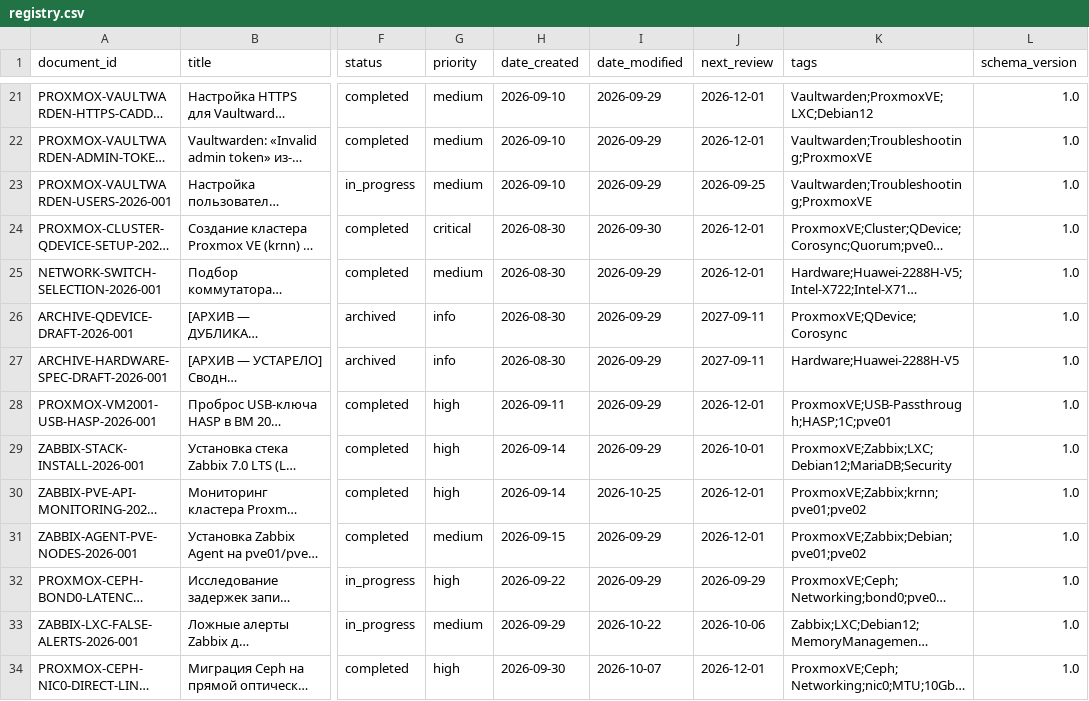
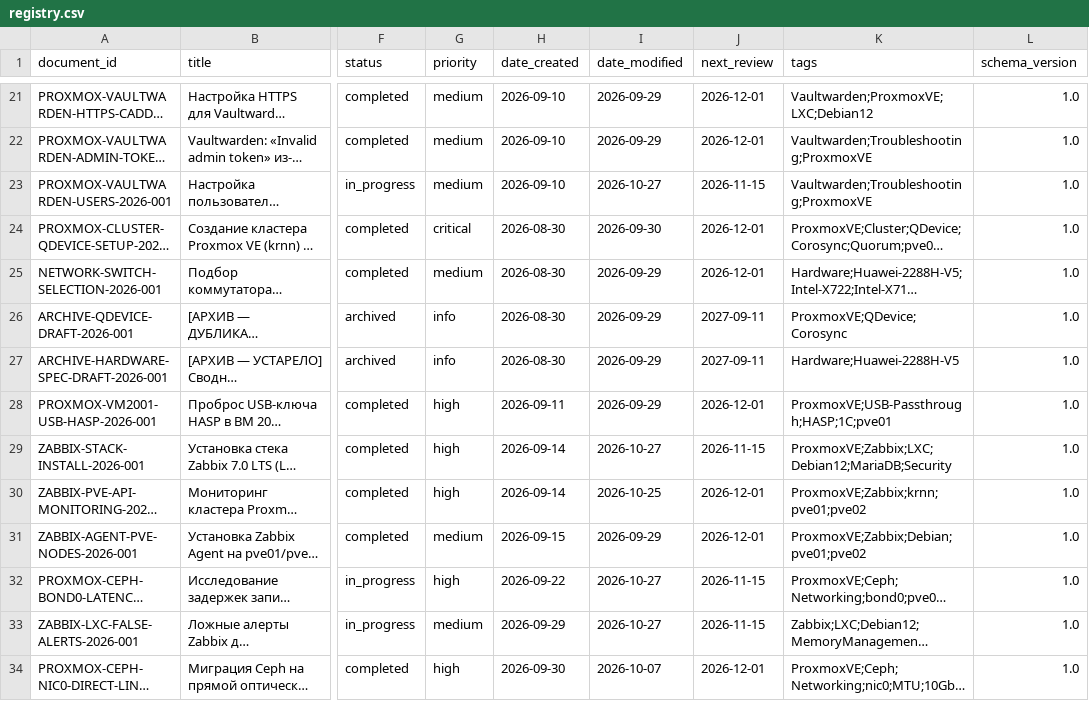
Before and after one commit to cladkyimaffin-hue/korona, a CSV file: Proxmox/00_Meta/registry.csv, drawn as a sheet; only a part is shown, gaps mark what is left out; long unchanged cells end in …; the diff names each change by its address in the sheet, - before the commit and + after, or states it on an @@ line.

Commit message:
docs(Proxmox/registry): next_review и date_modified у четырёх просроченных документов
Источник: правки документов в этой ветке (34283a6, 5c90af1, 794f399, 4298be8):
PROXMOX-VAULTWARDEN-USERS, ZABBIX-STACK-INSTALL, ZABBIX-LXC-FALSE-ALERTS,
PROXMOX-CEPH-BOND0-LATENCY-INVESTIGATION — next_review 2026-11-15,
date_modified 2026-10-27.

```diff
--- a/Proxmox/00_Meta/registry.csv
+++ b/Proxmox/00_Meta/registry.csv
-I23 (date_modified): 2026-09-29
+I23 (date_modified): 2026-10-27
-J23 (next_review): 2026-09-25
+J23 (next_review): 2026-11-15
-I29 (date_modified): 2026-09-29
+I29 (date_modified): 2026-10-27
-J29 (next_review): 2026-10-01
+J29 (next_review): 2026-11-15
-I32 (date_modified): 2026-09-29
+I32 (date_modified): 2026-10-27
-J32 (next_review): 2026-09-29
+J32 (next_review): 2026-11-15
-I33 (date_modified): 2026-10-22
+I33 (date_modified): 2026-10-27
-J33 (next_review): 2026-10-06
+J33 (next_review): 2026-11-15
```
